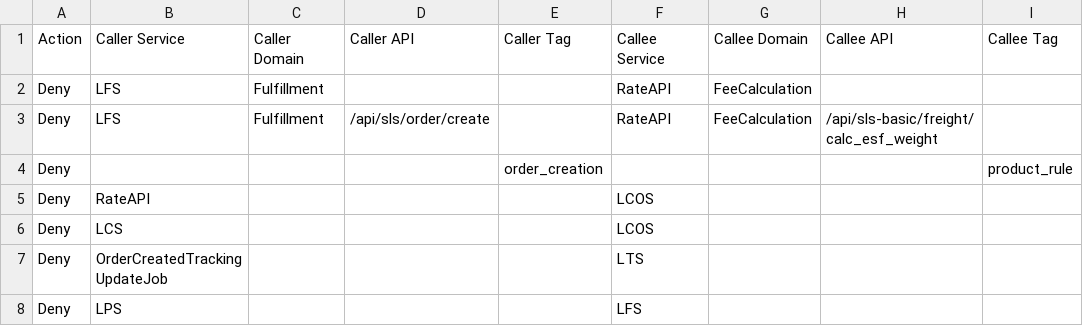
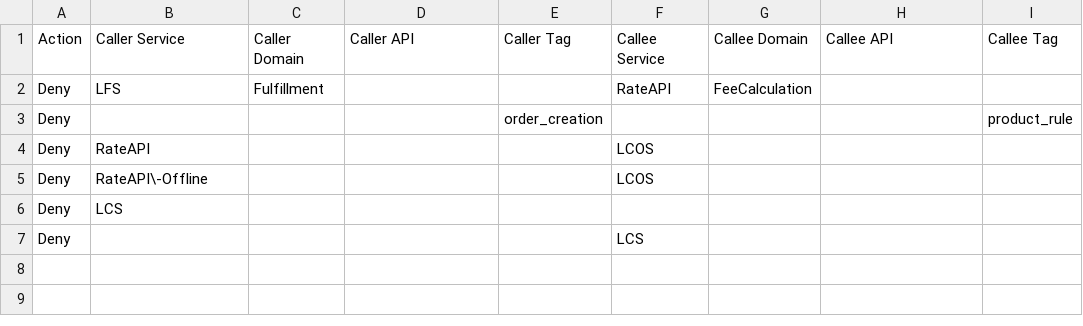
Before and after one commit to xfork24/callchain, a CSV file: depends/rules.csv, drawn as a sheet.

Commit message:
finalize order/create and push notification

```diff
--- a/depends/rules.csv
+++ b/depends/rules.csv
@@ -2,7 +2,6 @@ Action,Caller Service,Caller Domain,Caller API,Caller Tag,Callee Service,Callee
 Deny,LFS,Fulfillment,,,RateAPI,FeeCalculation,,
-Deny,LFS,Fulfillment,/api/sls/order/create,,RateAPI,FeeCalculation,/api/sls-basic/freight/calc_esf_weight,
 Deny,,,,order_creation,,,,product_rule
 Deny,RateAPI,,,,LCOS,,,
-Deny,LCS,,,,LCOS,,,
-Deny,OrderCreatedTrackingUpdateJob,,,,LTS,,,
-Deny,LPS,,,,LFS,,,
+Deny,RateAPI\-Offline,,,,LCOS,,,
+Deny,LCS,,,,,,,
+Deny,,,,,LCS,,,
```
Also changed, not shown: depends/delete_rules.csv, depends/node_overwrite_rules.csv, 3 other files.
